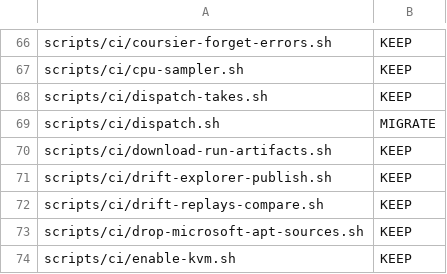
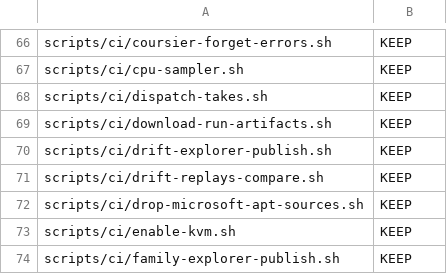
Before and after one commit to pawelkrupinski/movies, a TSV file: scripts/tool-catalogue/migration-classes.tsv, drawn as a sheet; only a part is shown, gaps mark what is left out; the shorter side is filled out with more unchanged rows; the diff names each change by its address in the sheet, - before the commit and + after, or states it on an @@ line.

```diff
--- a/scripts/tool-catalogue/migration-classes.tsv
+++ b/scripts/tool-catalogue/migration-classes.tsv
-row 69: scripts/ci/dispatch.sh | MIGRATE
```
Also changed, not shown: 17 other files.
